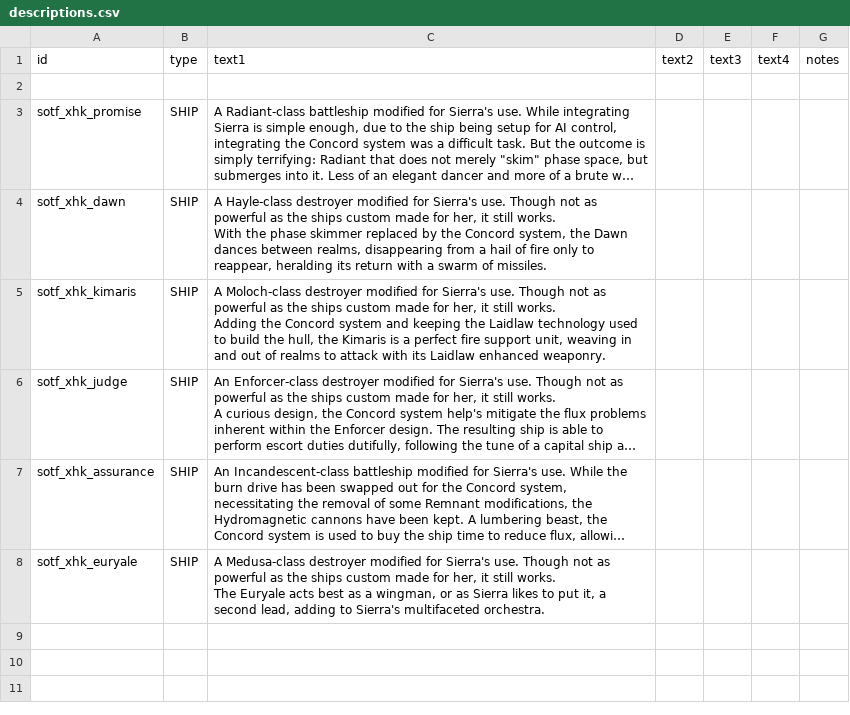
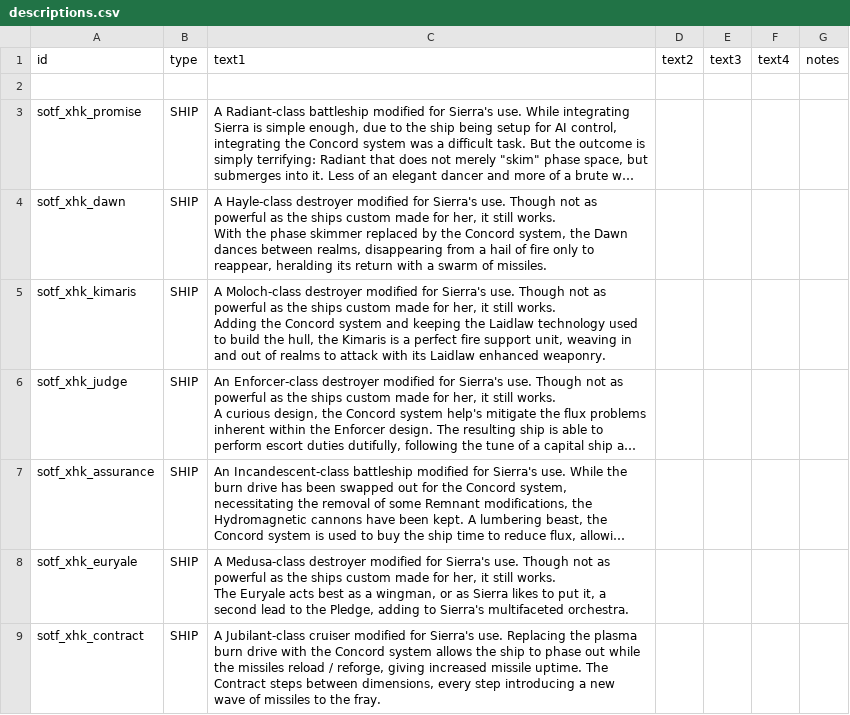
Before and after one commit to Xahkarias/xhk_SOTF_MoreSierra, a CSV file: data/strings/descriptions.csv, drawn as a sheet; long unchanged cells end in …; the diff names each change by its address in the sheet, - before the commit and + after, or states it on an @@ line.

```diff
--- a/data/strings/descriptions.csv
+++ b/data/strings/descriptions.csv
-C8: …a second lead, adding to…
+C8: …a second lead to the Pledge, adding to…
+row 9: sotf_xhk_contract | SHIP | A Jubilant-class cruiser modified for Sierra's use. Replacing the plasma burn drive with the Concord system allows the ship to phase out while the missiles reload / reforge, giving increased missile uptime. The Contract steps between dimensions, every step introducing a new wave of missiles to the fray.
```
Also changed, not shown: data/hulls/ship_data.csv, 8 other files.
